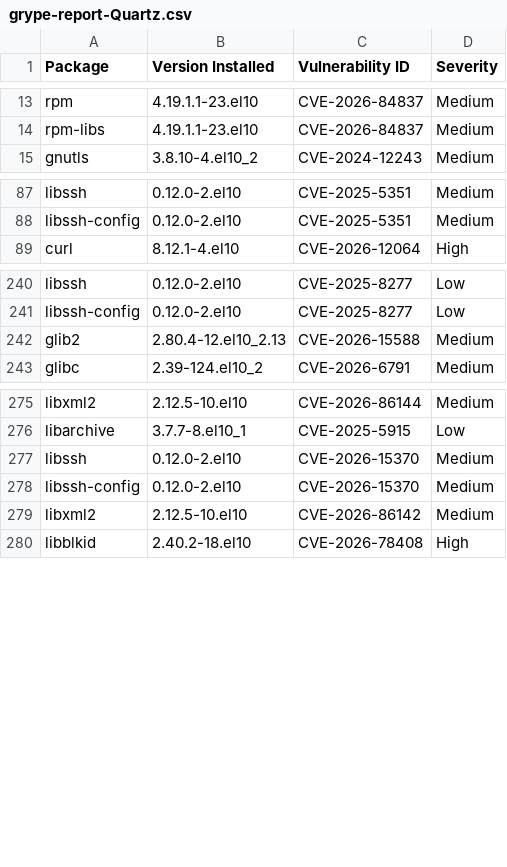
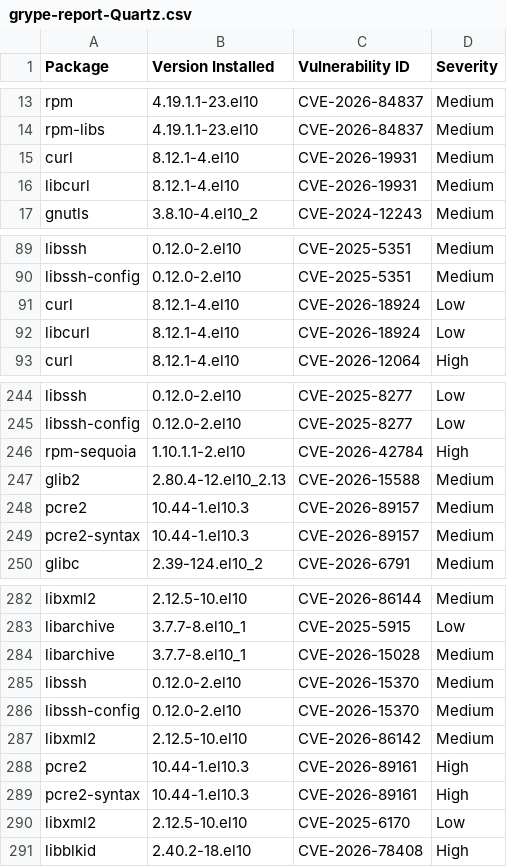
Before and after one commit to AnchorLayer/docker-baseimage-rocky, a CSV file: vuln-reports-Quartz/grype-report-Quartz.csv, drawn as a sheet; only a part is shown, gaps mark what is left out; the diff covers the shown part only.

```diff
--- a/vuln-reports-Quartz/grype-report-Quartz.csv
+++ b/vuln-reports-Quartz/grype-report-Quartz.csv
@@ -14,2 +14,4 @@
 "rpm-libs","4.19.1.1-23.el10","CVE-2026-84837","Medium"
+"curl","8.12.1-4.el10","CVE-2026-19931","Medium"
+"libcurl","8.12.1-4.el10","CVE-2026-19931","Medium"
 "gnutls","3.8.10-4.el10_2","CVE-2024-12243","Medium"
@@ -88,2 +90,4 @@
 "libssh-config","0.12.0-2.el10","CVE-2025-5351","Medium"
+"curl","8.12.1-4.el10","CVE-2026-18924","Low"
+"libcurl","8.12.1-4.el10","CVE-2026-18924","Low"
 "curl","8.12.1-4.el10","CVE-2026-12064","High"
@@ -241,3 +245,6 @@
 "libssh-config","0.12.0-2.el10","CVE-2025-8277","Low"
+"rpm-sequoia","1.10.1.1-2.el10","CVE-2026-42784","High"
 "glib2","2.80.4-12.el10_2.13","CVE-2026-15588","Medium"
+"pcre2","10.44-1.el10.3","CVE-2026-89157","Medium"
+"pcre2-syntax","10.44-1.el10.3","CVE-2026-89157","Medium"
 "glibc","2.39-124.el10_2","CVE-2026-6791","Medium"
@@ -276,2 +283,3 @@
 "libarchive","3.7.7-8.el10_1","CVE-2025-5915","Low"
+"libarchive","3.7.7-8.el10_1","CVE-2026-15028","Medium"
 "libssh","0.12.0-2.el10","CVE-2026-15370","Medium"
@@ -279,2 +287,5 @@
 "libxml2","2.12.5-10.el10","CVE-2026-86142","Medium"
+"pcre2","10.44-1.el10.3","CVE-2026-89161","High"
+"pcre2-syntax","10.44-1.el10.3","CVE-2026-89161","High"
+"libxml2","2.12.5-10.el10","CVE-2025-6170","Low"
 "libblkid","2.40.2-18.el10","CVE-2026-78408","High"
```
Also changed, not shown: 1 added row, 1 removed row and 6 moved rows elsewhere in this file, vuln-reports-Obsidian/grype-report-Obsidian.csv, vuln-reports-Onyx/grype-report-Onyx.csv, 16 other files.
